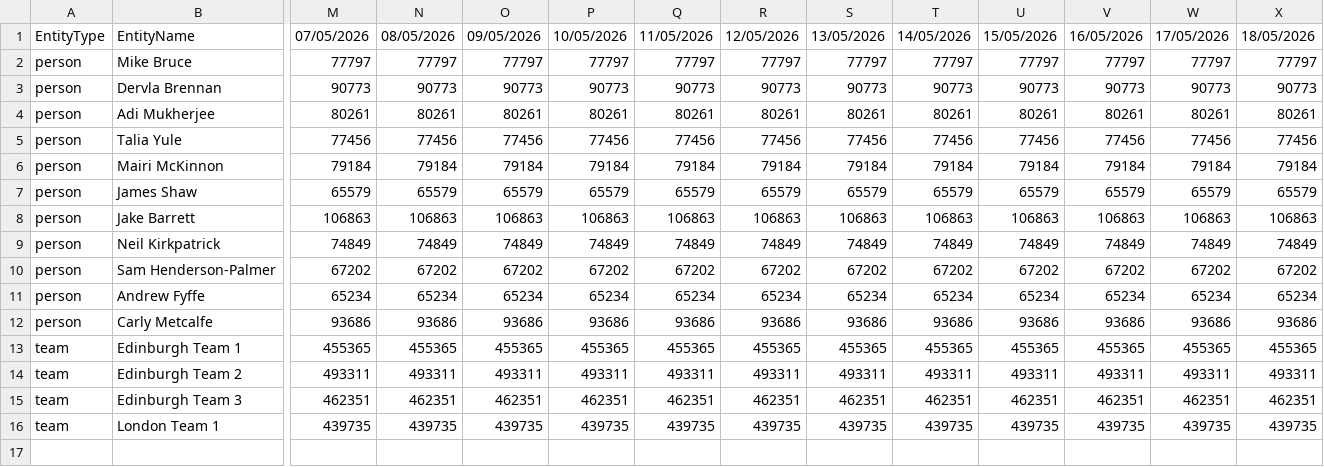
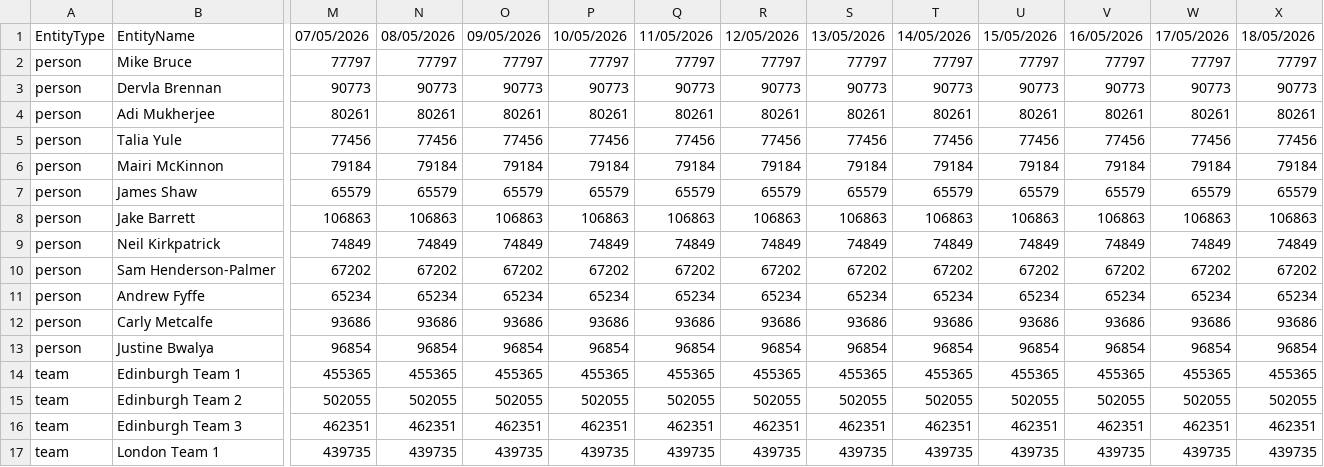
Before and after one commit to jake126/steptacular_maps, a CSV file: 2026/export.csv, drawn as a sheet; only a part is shown, gaps mark what is left out; addresses are those after the commit; rows hold the shown columns only; the diff covers the shown part only; the diff names each change by its address in the sheet, - before the commit and + after, or states it on an @@ line.

```diff
--- a/2026/export.csv
+++ b/2026/export.csv
+row 13: person | Justine Bwalya | 96854 | 96854 | 96854 | 96854 | 96854 | 96854 | 96854 | 96854 | 96854 | 96854 | 96854 | 96854
-M15: 493311
+M15: 502055
-N15: 493311
+N15: 502055
-O15: 493311
+O15: 502055
-P15: 493311
+P15: 502055
-Q15: 493311
+Q15: 502055
-R15: 493311
+R15: 502055
-S15: 493311
+S15: 502055
-T15: 493311
+T15: 502055
-U15: 493311
+U15: 502055
-V15: 493311
+V15: 502055
-W15: 493311
+W15: 502055
-X15: 493311
+X15: 502055
```
Also changed, not shown: 13 edited cells elsewhere in this file, 2026/2026-05-04/export.csv, 2026/2026-05-05/export.csv, 20 other files.
